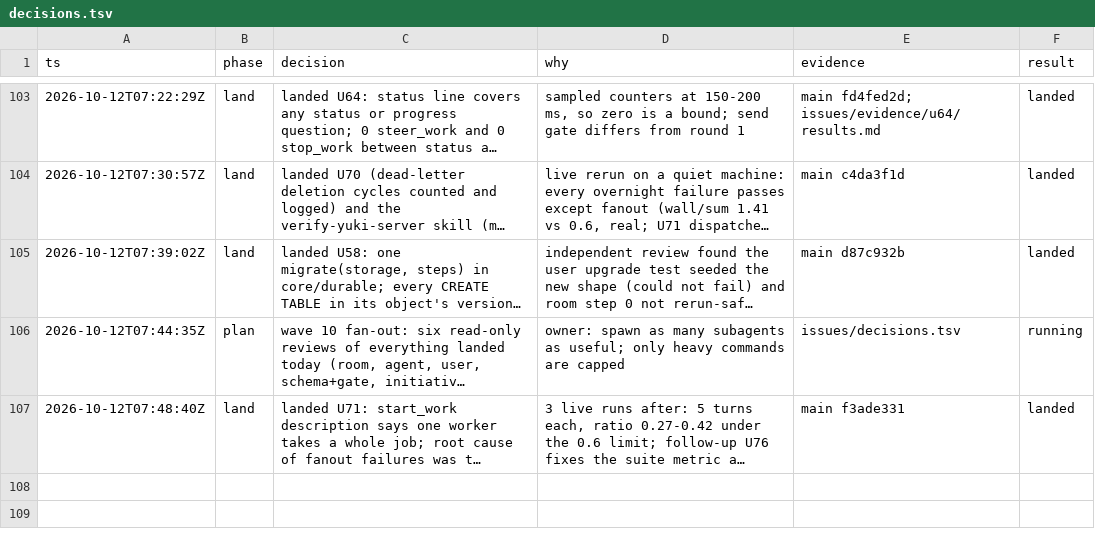
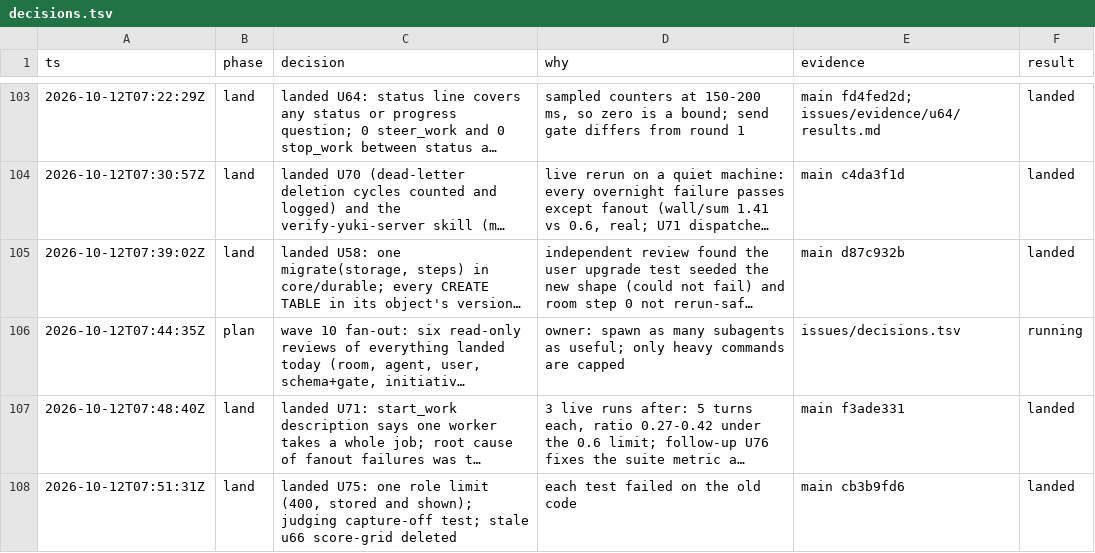
Before and after one commit to keyurbodar/kiko, a TSV file: issues/decisions.tsv, drawn as a sheet; only a part is shown, gaps mark what is left out; long unchanged cells end in …; the diff names each change by its address in the sheet, - before the commit and + after, or states it on an @@ line.

```diff
--- a/issues/decisions.tsv
+++ b/issues/decisions.tsv
+row 108: 2026-10-12T07:51:31Z | land | landed U75: one role limit (400, stored and shown); judging capture-off test; stale u66 score-grid deleted | each test failed on the old code | main cb3b9fd6 | landed
```
